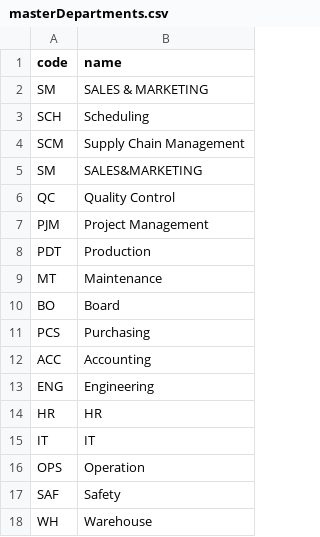
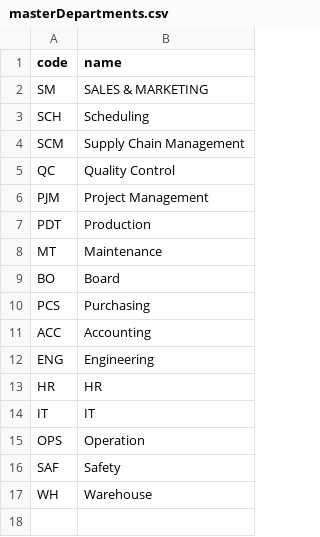
Before and after one commit to adithepkuraphong-hue/IT-AssetsViewer, a CSV file: outputs/database/masterDepartments.csv, drawn as a sheet; the diff names each change by its address in the sheet, - before the commit and + after, or states it on an @@ line.

```diff
--- a/outputs/database/masterDepartments.csv
+++ b/outputs/database/masterDepartments.csv
-row 5: SM | SALES&MARKETING
```
Also changed, not shown: outputs/database/auditLogs.csv, outputs/database/computerAssets.csv, 12 other files.
